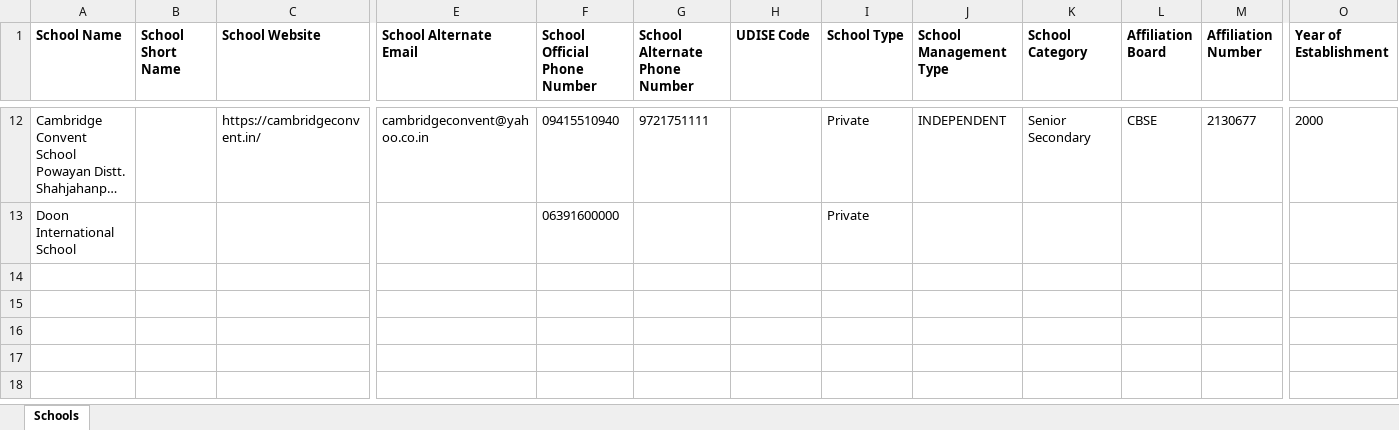
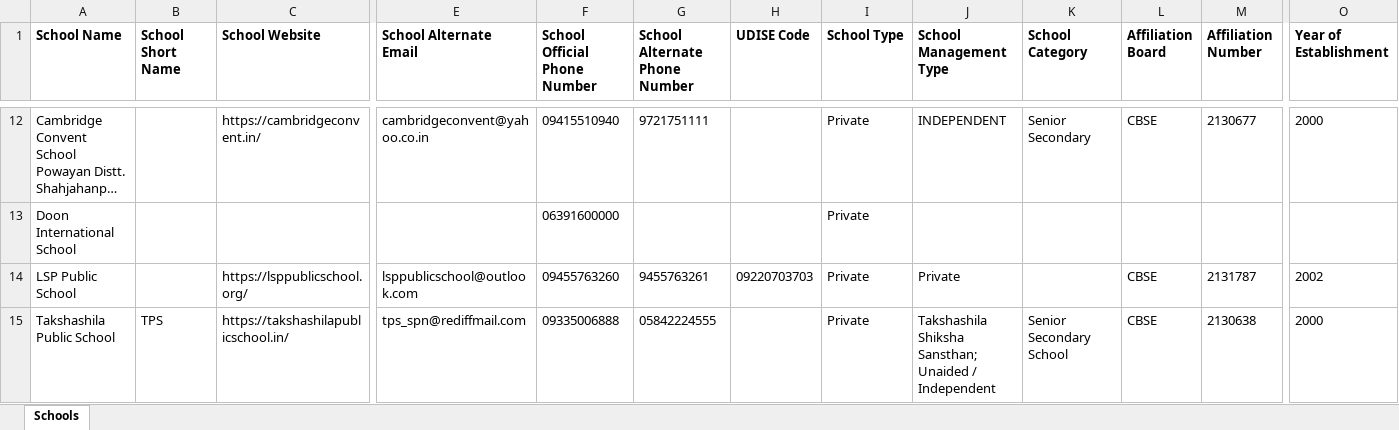
Before and after one commit to anandsagar6/School_Data_Scraper, an Excel workbook: Excel_Data/current_data.xlsx, sheet Schools, drawn as a sheet; only a part is shown, gaps mark what is left out; long unchanged cells end in …; values as stored, in another font and other column widths than the file's, no borders; rows hold the shown columns only; the diff names each change by its address in the sheet, - before the commit and + after, or states it on an @@ line.

Commit message:
school data: school saved in Shahjahanpur (rank 10/10)

```diff
--- a/Excel_Data/current_data.xlsx (sheet Schools)
+++ b/Excel_Data/current_data.xlsx (sheet Schools)
+row 14: LSP Public School |  | https://lsppublicschool.org/ | lsppublicschool@outlook.com | 09455763260 | 9455763261 | 09220703703 | Private | Private |  | CBSE | 2131787 | 2002
+row 15: Takshashila Public School | TPS | https://takshashilapublicschool.in/ | tps_spn@rediffmail.com | 09335006888 | 05842224555 |  | Private | Takshashila Shiksha Sansthan; Unaided / Independent | Senior Secondary School | CBSE | 2130638 | 2000
```
Also changed, not shown: Excel_Data/master_data.xlsx, Temp_Data/Uttar_Pradesh_Shahjahanpur_temporary_schools.xlsx, 1 other file.
